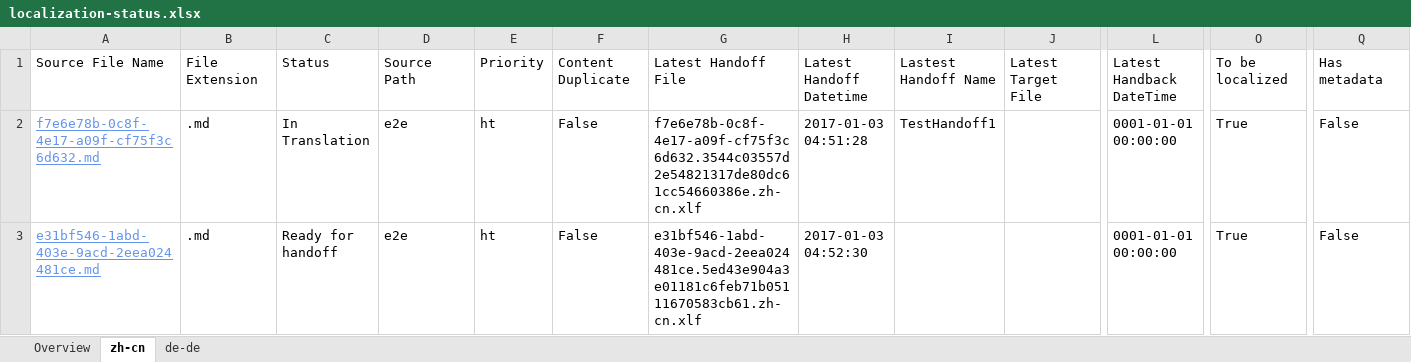
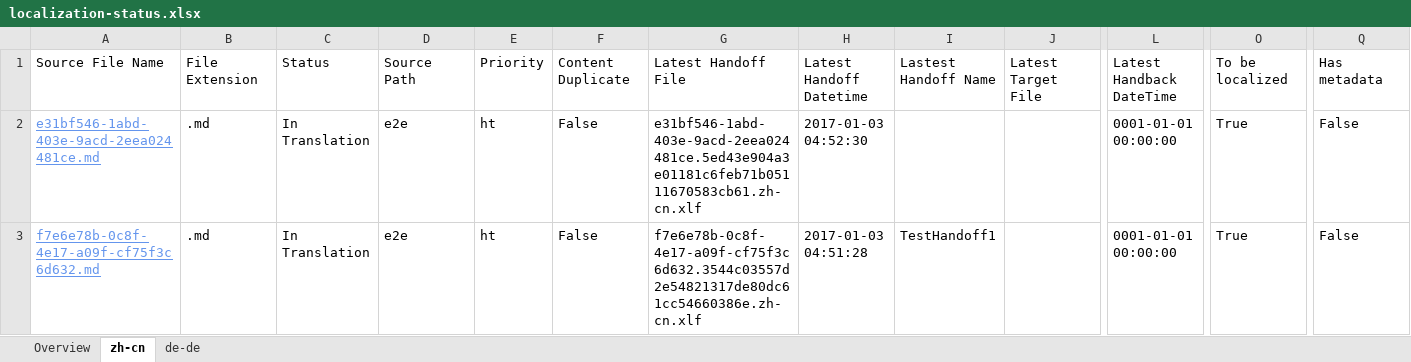
Before and after one commit to OpenLocalizationTestOrg/ol-test1-handback, an Excel workbook: ol-handback/OpenLocalizationTestOrg/ol-test1/ci/localization-status.xlsx, sheet zh-cn, drawn as a sheet; only a part is shown, gaps mark what is left out; values as stored, in another font and other column widths than the file's, no borders; table styles not drawn; removed rows and columns are numbered as before the commit, all else as after; rows hold the shown columns only; the diff names each change by its address in the sheet, - before the commit and + after, or states it on an @@ line.

```diff
--- a/ol-handback/OpenLocalizationTestOrg/ol-test1/ci/localization-status.xlsx (sheet zh-cn)
+++ b/ol-handback/OpenLocalizationTestOrg/ol-test1/ci/localization-status.xlsx (sheet zh-cn)
+row 2: e31bf546-1abd-403e-9acd-2eea024481ce.md | .md | In Translation | e2e | ht | False | e31bf546-1abd-403e-9acd-2eea024481ce.5ed43e904a3e01181c6feb71b05111670583cb61.zh-cn.xlf | 2017-01-03 04:52:30 |  |  | 0001-01-01 00:00:00 | True | False
-row 3: e31bf546-1abd-403e-9acd-2eea024481ce.md | .md | Ready for handoff | e2e | ht | False | e31bf546-1abd-403e-9acd-2eea024481ce.5ed43e904a3e01181c6feb71b05111670583cb61.zh-cn.xlf | 2017-01-03 04:52:30 |  |  | 0001-01-01 00:00:00 | True | False
```
Also changed, not shown: sheet de-de, sheet Overview.
